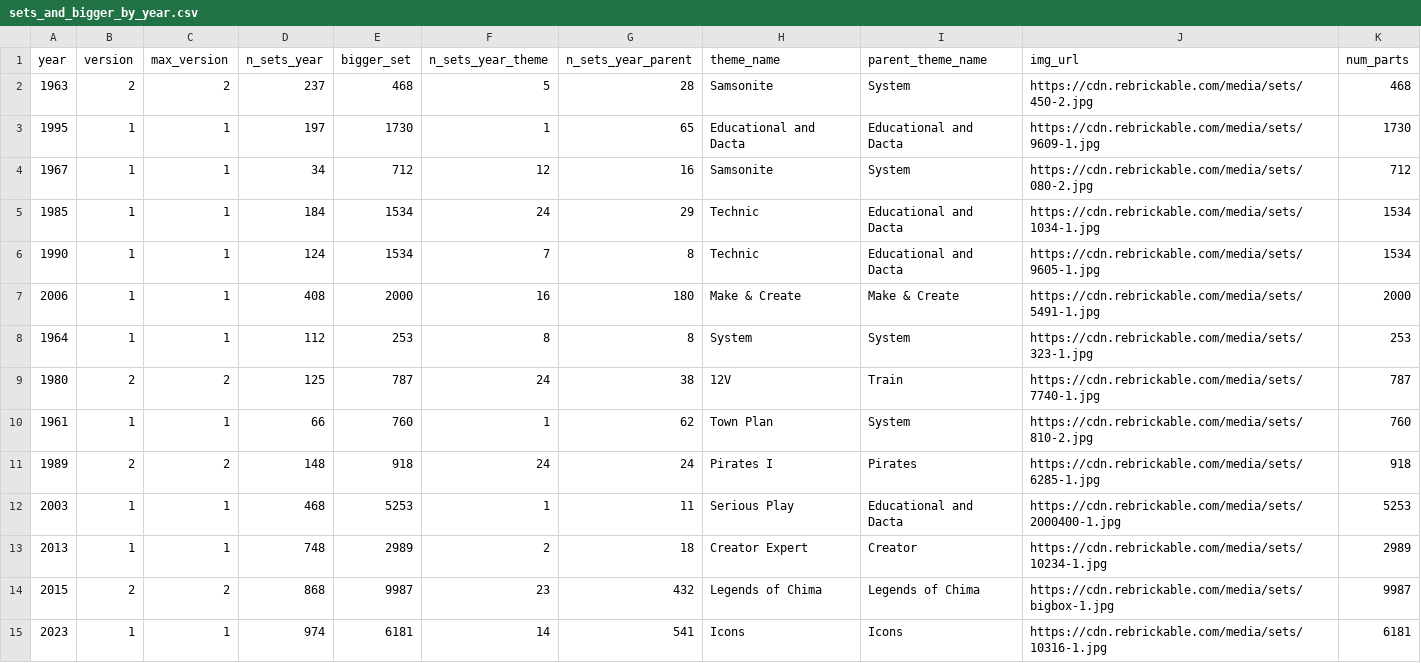
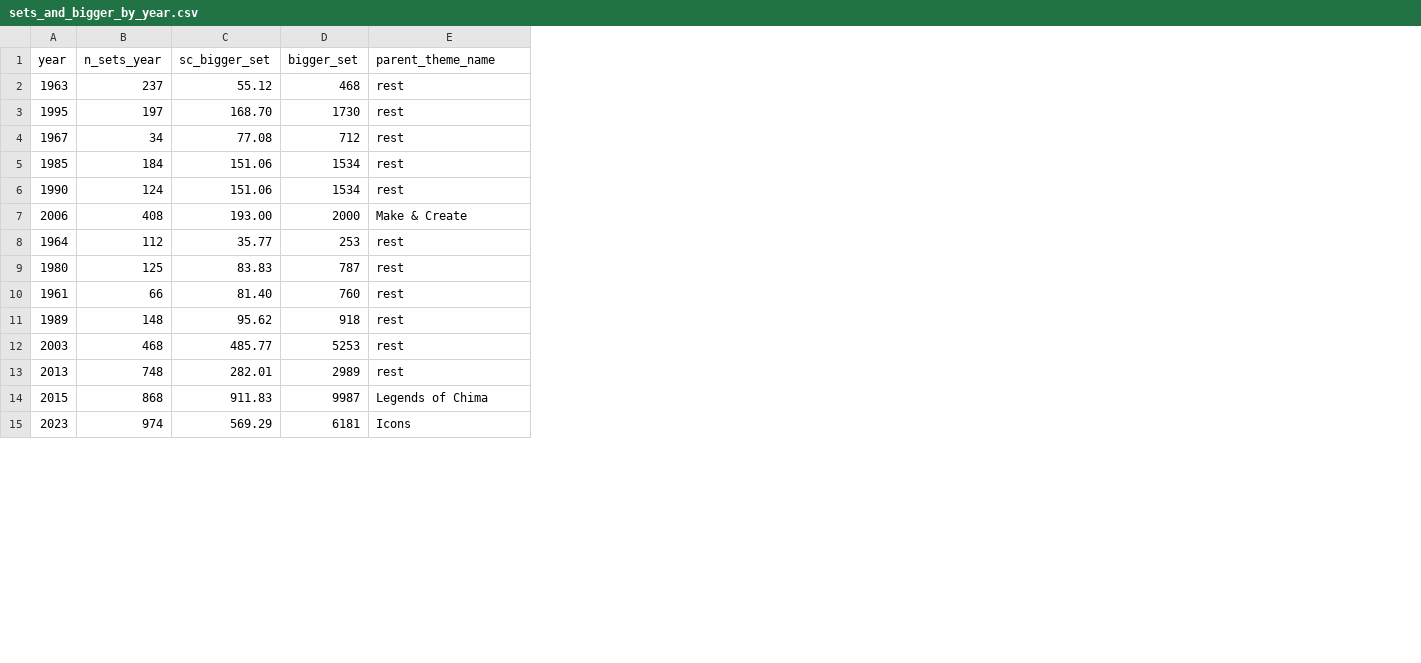
Before and after one commit to anahoria/lego, a CSV file: data/sets_and_bigger_by_year.csv, drawn as a sheet; only a part is shown; removed rows and columns are numbered as before the commit, all else as after; the diff covers the shown part only; the diff names each change by its address in the sheet, - before the commit and + after, or states it on an @@ line.

```diff
--- a/data/sets_and_bigger_by_year.csv
+++ b/data/sets_and_bigger_by_year.csv
-column B (version), rows 2-15: 2 | 1 | 1 | 1 | 1 | 1 | 1 | 2 | 1 | 2 | 1 | 1 | 2 | 1
-column C (max_version), rows 2-15: 2 | 1 | 1 | 1 | 1 | 1 | 1 | 2 | 1 | 2 | 1 | 1 | 2 | 1
+column C (sc_bigger_set), rows 2-15: 55.12 | 168.70 | 77.08 | 151.06 | 151.06 | 193.00 | 35.77 | 83.83 | 81.40 | 95.62 | 485.77 | 282.01 | 911.83 | 569.29
-column F (n_sets_year_theme), rows 2-15: 5 | 1 | 12 | 24 | 7 | 16 | 8 | 24 | 1 | 24 | 1 | 2 | 23 | 14
-column G (n_sets_year_parent), rows 2-15: 28 | 65 | 16 | 29 | 8 | 180 | 8 | 38 | 62 | 24 | 11 | 18 | 432 | 541
-column H (theme_name), rows 2-15: Samsonite | Educational and Dacta | Samsonite | Technic | Technic | Make & Create | System | 12V | Town Plan | Pirates I | Serious Play | Creator Expert | Legends of Chima | Icons
-column J (img_url), rows 2-15: https://cdn.rebrickable.com/media/sets/450-2.jpg | https://cdn.rebrickable.com/media/sets/9609-1.jpg | https://cdn.rebrickable.com/media/sets/080-2.jpg | https://cdn.rebrickable.com/media/sets/1034-1.jpg | https://cdn.rebrickable.com/media/sets/9605-1.jpg | https://cdn.rebrickable.com/media/sets/5491-1.jpg | https://cdn.rebrickable.com/media/sets/323-1.jpg | https://cdn.rebrickable.com/media/sets/7740-1.jpg | https://cdn.rebrickable.com/media/sets/810-2.jpg | https://cdn.rebrickable.com/media/sets/6285-1.jpg | https://cdn.rebrickable.com/media/sets/2000400-1.jpg | https://cdn.rebrickable.com/media/sets/10234-1.jpg | https://cdn.rebrickable.com/media/sets/bigbox-1.jpg | https://cdn.rebrickable.com/media/sets/10316-1.jpg
-column K (num_parts), rows 2-15: 468 | 1730 | 712 | 1534 | 1534 | 2000 | 253 | 787 | 760 | 918 | 5253 | 2989 | 9987 | 6181
-E2 (parent_theme_name): System
+E2 (parent_theme_name): rest
-E3 (parent_theme_name): Educational and Dacta
+E3 (parent_theme_name): rest
-E4 (parent_theme_name): System
+E4 (parent_theme_name): rest
-E5:E6 (parent_theme_name): Educational and Dacta
+E5:E6 (parent_theme_name): rest
-E8 (parent_theme_name): System
+E8 (parent_theme_name): rest
-E9 (parent_theme_name): Train
+E9 (parent_theme_name): rest
-E10 (parent_theme_name): System
+E10 (parent_theme_name): rest
-E11 (parent_theme_name): Pirates
+E11 (parent_theme_name): rest
-E12 (parent_theme_name): Educational and Dacta
+E12 (parent_theme_name): rest
-E13 (parent_theme_name): Creator
+E13 (parent_theme_name): rest
```
Also changed, not shown: 42 edited cells elsewhere in this file, 34 other files.
